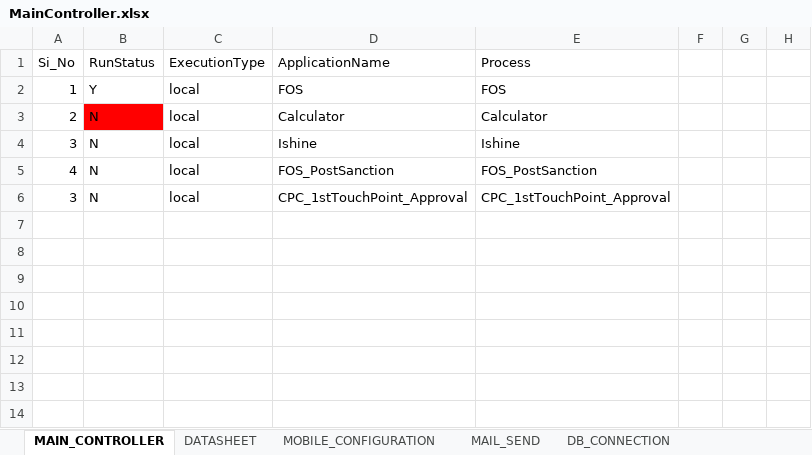
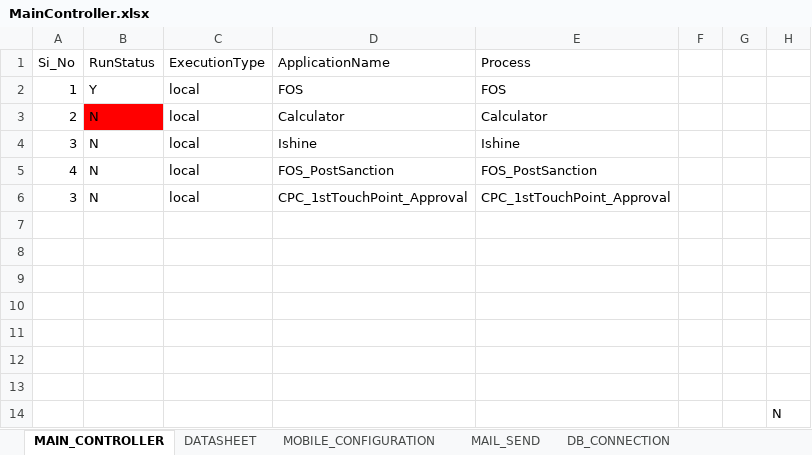
Before and after one commit to biswa2000df/BSA_MOBILE_FRAMEWORK, an Excel workbook: MainController.xlsx, sheet MAIN_CONTROLLER, drawn as a sheet; values as stored, in another font and other column widths than the file's, no borders; the diff names each change by its address in the sheet, - before the commit and + after, or states it on an @@ line.

```diff
--- a/MainController.xlsx (sheet MAIN_CONTROLLER)
+++ b/MainController.xlsx (sheet MAIN_CONTROLLER)
+row 7: (empty)
+row 8: (empty)
+row 9: (empty)
+row 10: (empty)
+row 11: (empty)
+row 12: (empty)
+row 13: (empty)
+row 14:  |  |  |  |  |  |  | N
```
Also changed, not shown: sheet MOBILE_CONFIGURATION, sheet DATASHEET, DataSheet/CPC_Dynamic.xlsx, DataSheet/FOS5_Till_UW.xlsx, 55 other files.
